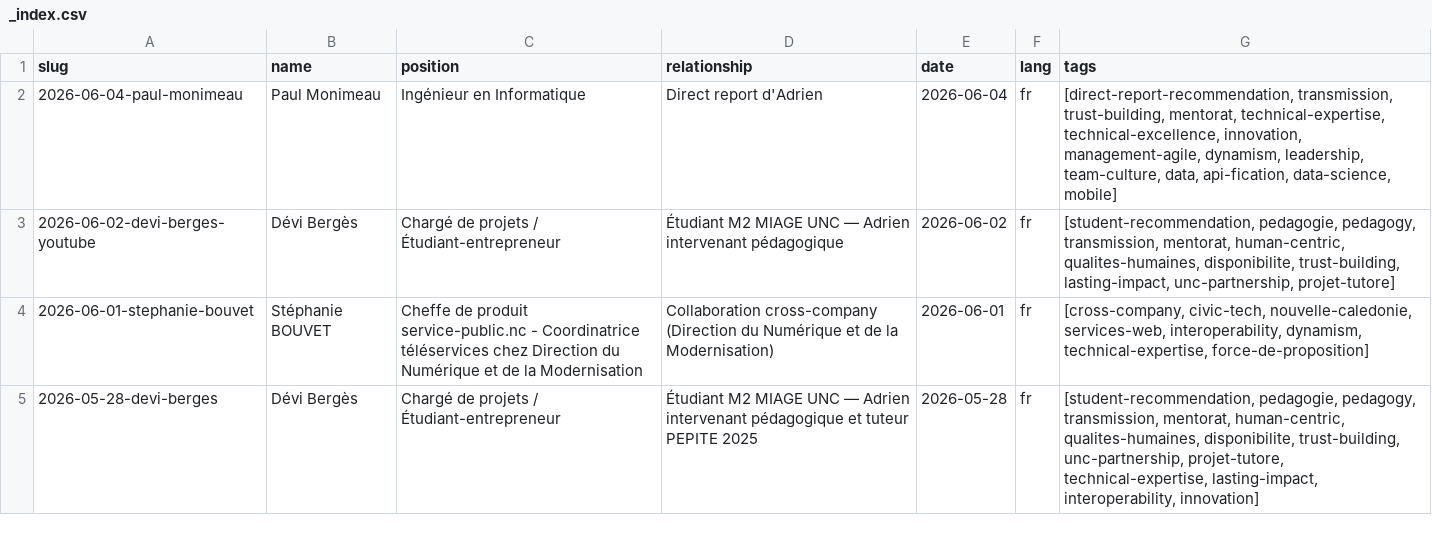
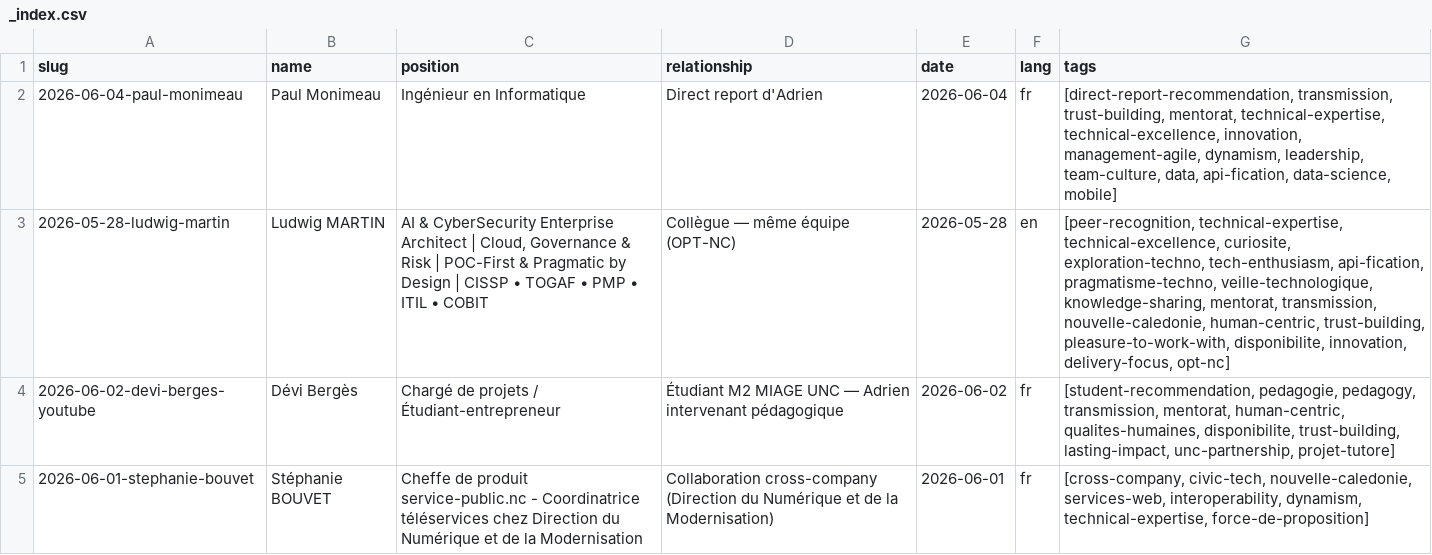
Before and after one commit to adriens/whoami, a CSV file: data/linkedin/adrien-sales/recommendations/_index.csv, drawn as a sheet; only a part is shown; the shorter side is filled out with more unchanged rows.

Commit message:
feat(references): add recommendation — Ludwig MARTIN (v1.24.0)
- tags: peer-recognition, technical-expertise, technical-excellence
- tags: curiosite, exploration-techno, tech-enthusiasm, api-fication
- tags: pragmatisme-techno, veille-technologique, knowledge-sharing
- tags: mentorat, transmission, nouvelle-caledonie, human-centric
- tags: trust-building, pleasure-to-work-with, disponibilite, innovation
- tags: delivery-focus, opt-nc
- signal: api-fication reaches 3x — promote to skill keyword
- signal: pragmatisme-techno and veille-technologique reach 3x

```diff
--- a/data/linkedin/adrien-sales/recommendations/_index.csv
+++ b/data/linkedin/adrien-sales/recommendations/_index.csv
@@ -2,2 +2,3 @@
 "2026-06-04-paul-monimeau","Paul Monimeau","Ingénieur en Informatique","Direct report d'Adrien","2026-06-04","fr","[direct-report-recommendation, transmission, trust-building, mentorat, technical-expertise, technical-excellence, innovation, management-agile, dynamism, leadership, team-culture, data, api-fication, data-science, mobile]"
+"2026-05-28-ludwig-martin","Ludwig MARTIN","AI & CyberSecurity Enterprise Architect | Cloud, Governance & Risk | POC-First & Pragmatic by Design | CISSP • TOGAF • PMP • ITIL • COBIT","Collègue — même équipe (OPT-NC)","2026-05-28","en","[peer-recognition, technical-expertise, technical-excellence, curiosite, exploration-techno, tech-enthusiasm, api-fication, pragmatisme-techno, veille-technologique, knowledge-sharing, mentorat, transmission, nouvelle-caledonie, human-centric, trust-building, pleasure-to-work-with, disponibilite, innovation, delivery-focus, opt-nc]"
 "2026-06-02-devi-berges-youtube","Dévi Bergès","Chargé de projets / Étudiant-entrepreneur","Étudiant M2 MIAGE UNC — Adrien intervenant pédagogique","2026-06-02","fr","[student-recommendation, pedagogie, pedagogy, transmission, mentorat, human-centric, qualites-humaines, disponibilite, trust-building, lasting-impact, unc-partnership, projet-tutore]"
```
Also changed, not shown: 2 other files.
